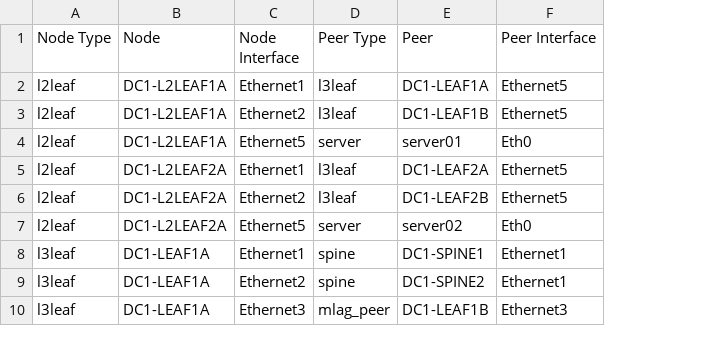
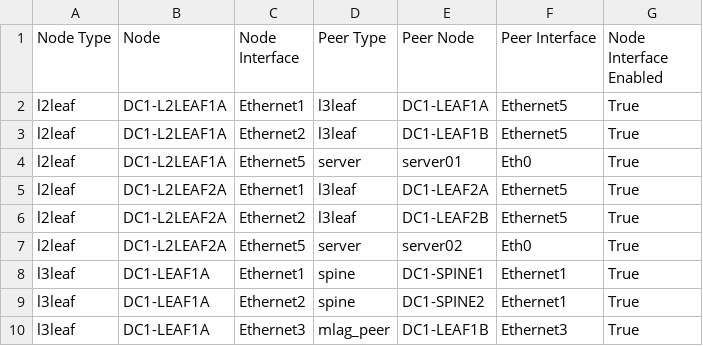
Before and after one commit to arista-netdevops-community/ansible-avd-cloudvision-demo, a CSV file: inventory/documentation/fabric/DC1_FABRIC-topology.csv, drawn as a sheet; only a part is shown; the diff names each change by its address in the sheet, - before the commit and + after, or states it on an @@ line.

```diff
--- a/inventory/documentation/fabric/DC1_FABRIC-topology.csv
+++ b/inventory/documentation/fabric/DC1_FABRIC-topology.csv
+column G (Node Interface Enabled), rows 2-10: all True
-E1: Peer
+E1: Peer Node
```
Also changed, not shown: inventory/documentation/fabric/DC1_FABRIC-p2p-links.csv, 36 other files.
